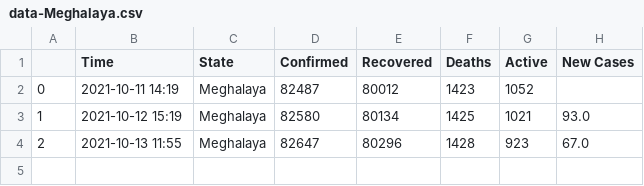
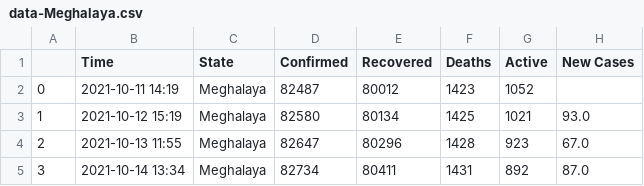
Before and after one commit to dakkshesh07/Covid19_India_Data, a CSV file: Meghalaya/data-Meghalaya.csv, drawn as a sheet; the diff names each change by its address in the sheet, - before the commit and + after, or states it on an @@ line.

```diff
--- a/Meghalaya/data-Meghalaya.csv
+++ b/Meghalaya/data-Meghalaya.csv
+row 5: 3 | 2021-10-14 13:34 | Meghalaya | 82734 | 80411 | 1431 | 892 | 87.0
```
Also changed, not shown: Mizoram/data-Mizoram.csv, Odisha/data-Odisha.csv, 3 other files.
